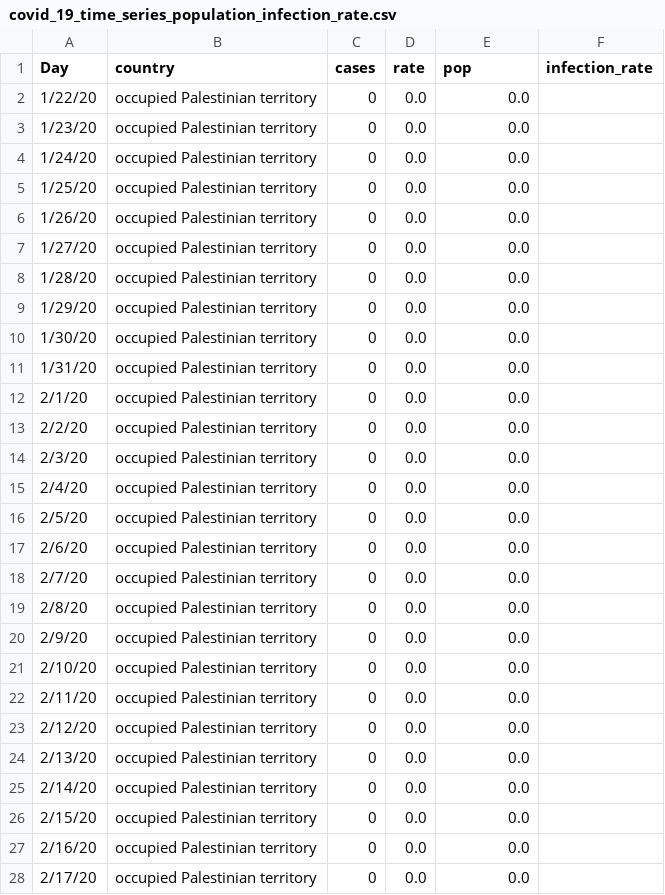
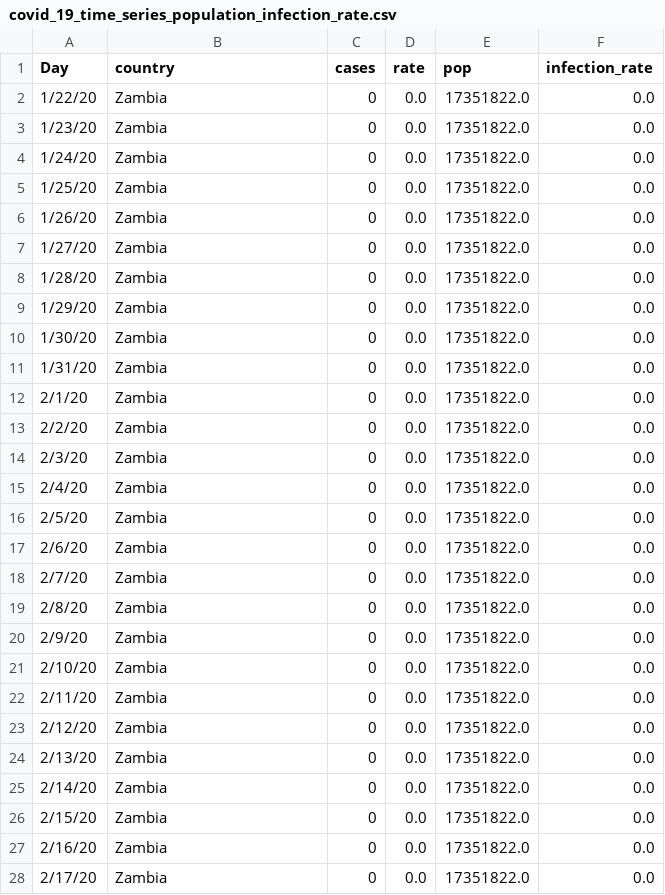
Before and after one commit to cbeluzo/cbeluzo.github.io, a CSV file: data/covid_19_time_series_population_infection_rate.csv, drawn as a sheet; only a part is shown; the diff covers the shown part only.

```diff
--- a/data/covid_19_time_series_population_infection_rate.csv
+++ b/data/covid_19_time_series_population_infection_rate.csv
@@ -1,28 +1,28 @@
 Day,country,cases,rate,pop,infection_rate
-1/22/20,occupied Palestinian territory,0,0.0,0.0,
-1/23/20,occupied Palestinian territory,0,0.0,0.0,
-1/24/20,occupied Palestinian territory,0,0.0,0.0,
-1/25/20,occupied Palestinian territory,0,0.0,0.0,
-1/26/20,occupied Palestinian territory,0,0.0,0.0,
-1/27/20,occupied Palestinian territory,0,0.0,0.0,
-1/28/20,occupied Palestinian territory,0,0.0,0.0,
-1/29/20,occupied Palestinian territory,0,0.0,0.0,
-1/30/20,occupied Palestinian territory,0,0.0,0.0,
-1/31/20,occupied Palestinian territory,0,0.0,0.0,
-2/1/20,occupied Palestinian territory,0,0.0,0.0,
-2/2/20,occupied Palestinian territory,0,0.0,0.0,
-2/3/20,occupied Palestinian territory,0,0.0,0.0,
-2/4/20,occupied Palestinian territory,0,0.0,0.0,
-2/5/20,occupied Palestinian territory,0,0.0,0.0,
-2/6/20,occupied Palestinian territory,0,0.0,0.0,
-2/7/20,occupied Palestinian territory,0,0.0,0.0,
-2/8/20,occupied Palestinian territory,0,0.0,0.0,
-2/9/20,occupied Palestinian territory,0,0.0,0.0,
-2/10/20,occupied Palestinian territory,0,0.0,0.0,
-2/11/20,occupied Palestinian territory,0,0.0,0.0,
-2/12/20,occupied Palestinian territory,0,0.0,0.0,
-2/13/20,occupied Palestinian territory,0,0.0,0.0,
-2/14/20,occupied Palestinian territory,0,0.0,0.0,
-2/15/20,occupied Palestinian territory,0,0.0,0.0,
-2/16/20,occupied Palestinian territory,0,0.0,0.0,
-2/17/20,occupied Palestinian territory,0,0.0,0.0,
+1/22/20,Zambia,0,0.0,17351822.0,0.0
+1/23/20,Zambia,0,0.0,17351822.0,0.0
+1/24/20,Zambia,0,0.0,17351822.0,0.0
+1/25/20,Zambia,0,0.0,17351822.0,0.0
+1/26/20,Zambia,0,0.0,17351822.0,0.0
+1/27/20,Zambia,0,0.0,17351822.0,0.0
+1/28/20,Zambia,0,0.0,17351822.0,0.0
+1/29/20,Zambia,0,0.0,17351822.0,0.0
+1/30/20,Zambia,0,0.0,17351822.0,0.0
+1/31/20,Zambia,0,0.0,17351822.0,0.0
+2/1/20,Zambia,0,0.0,17351822.0,0.0
+2/2/20,Zambia,0,0.0,17351822.0,0.0
+2/3/20,Zambia,0,0.0,17351822.0,0.0
+2/4/20,Zambia,0,0.0,17351822.0,0.0
+2/5/20,Zambia,0,0.0,17351822.0,0.0
+2/6/20,Zambia,0,0.0,17351822.0,0.0
+2/7/20,Zambia,0,0.0,17351822.0,0.0
+2/8/20,Zambia,0,0.0,17351822.0,0.0
+2/9/20,Zambia,0,0.0,17351822.0,0.0
+2/10/20,Zambia,0,0.0,17351822.0,0.0
+2/11/20,Zambia,0,0.0,17351822.0,0.0
+2/12/20,Zambia,0,0.0,17351822.0,0.0
+2/13/20,Zambia,0,0.0,17351822.0,0.0
+2/14/20,Zambia,0,0.0,17351822.0,0.0
+2/15/20,Zambia,0,0.0,17351822.0,0.0
+2/16/20,Zambia,0,0.0,17351822.0,0.0
+2/17/20,Zambia,0,0.0,17351822.0,0.0
```
Also changed, not shown: 2 added rows and 84 edited cells elsewhere in this file, data/covid_19_time_series_comfirmed_cases.csv, data/covid_19_time_series_total_deaths.csv, 11 other files.
